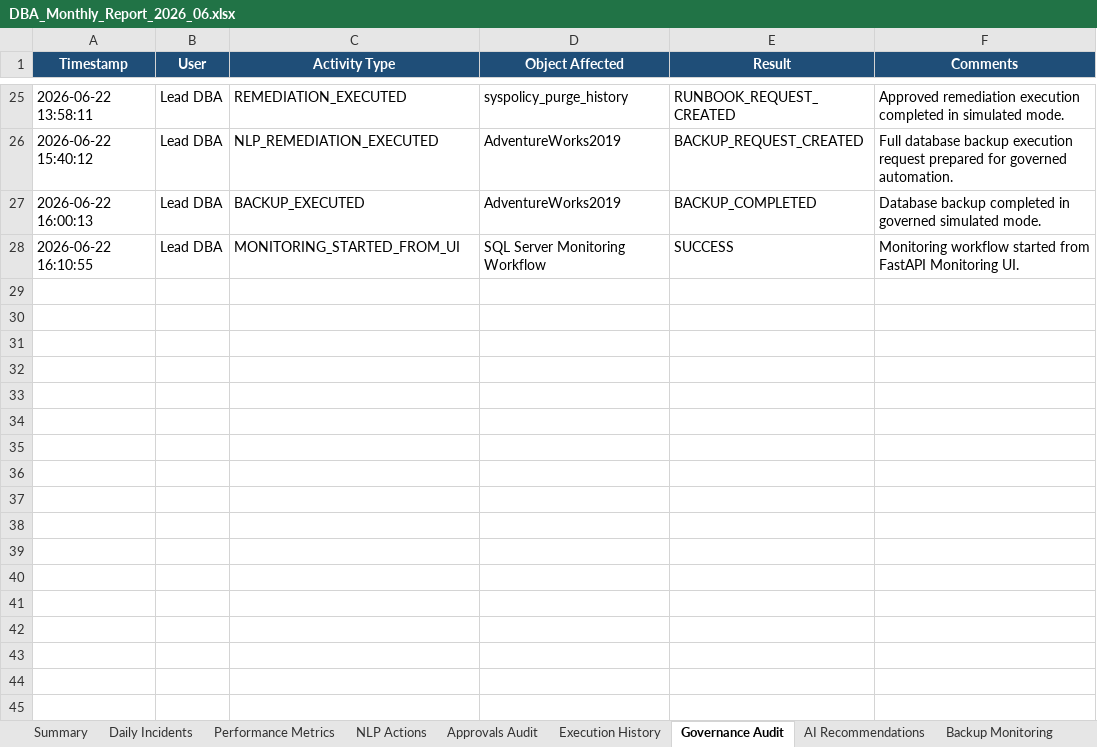
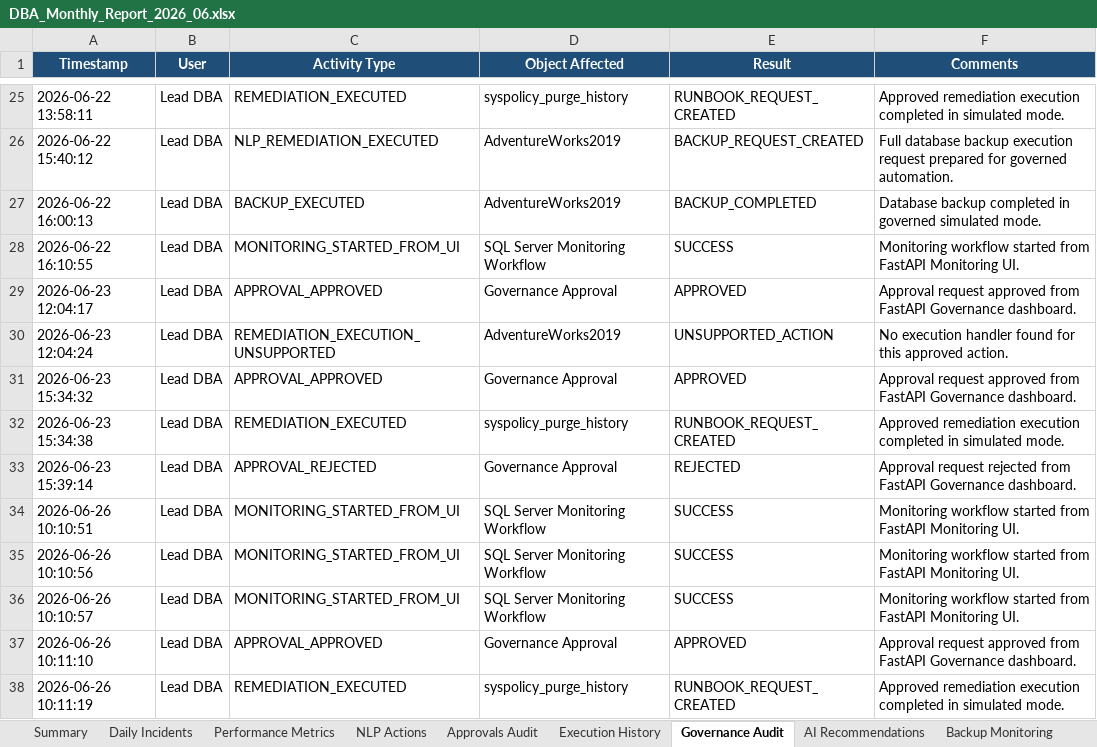
Before and after one commit to shamigaffar12/Autonomous-AI-DBA-Operations-Platform, an Excel workbook: excel_reports/DBA_Monthly_Report_2026_06.xlsx, sheet Governance Audit, drawn as a sheet; only a part is shown, gaps mark what is left out; values as stored, in another font and other column widths than the file's, no borders; the diff names each change by its address in the sheet, - before the commit and + after, or states it on an @@ line.

```diff
--- a/excel_reports/DBA_Monthly_Report_2026_06.xlsx (sheet Governance Audit)
+++ b/excel_reports/DBA_Monthly_Report_2026_06.xlsx (sheet Governance Audit)
+row 29: 2026-06-23 12:04:17 | Lead DBA | APPROVAL_APPROVED | Governance Approval | APPROVED | Approval request approved from FastAPI Governance dashboard.
+row 30: 2026-06-23 12:04:24 | Lead DBA | REMEDIATION_EXECUTION_UNSUPPORTED | AdventureWorks2019 | UNSUPPORTED_ACTION | No execution handler found for this approved action.
+row 31: 2026-06-23 15:34:32 | Lead DBA | APPROVAL_APPROVED | Governance Approval | APPROVED | Approval request approved from FastAPI Governance dashboard.
+row 32: 2026-06-23 15:34:38 | Lead DBA | REMEDIATION_EXECUTED | syspolicy_purge_history | RUNBOOK_REQUEST_CREATED | Approved remediation execution completed in simulated mode.
+row 33: 2026-06-23 15:39:14 | Lead DBA | APPROVAL_REJECTED | Governance Approval | REJECTED | Approval request rejected from FastAPI Governance dashboard.
+row 34: 2026-06-26 10:10:51 | Lead DBA | MONITORING_STARTED_FROM_UI | SQL Server Monitoring Workflow | SUCCESS | Monitoring workflow started from FastAPI Monitoring UI.
+row 35: 2026-06-26 10:10:56 | Lead DBA | MONITORING_STARTED_FROM_UI | SQL Server Monitoring Workflow | SUCCESS | Monitoring workflow started from FastAPI Monitoring UI.
+row 36: 2026-06-26 10:10:57 | Lead DBA | MONITORING_STARTED_FROM_UI | SQL Server Monitoring Workflow | SUCCESS | Monitoring workflow started from FastAPI Monitoring UI.
+row 37: 2026-06-26 10:11:10 | Lead DBA | APPROVAL_APPROVED | Governance Approval | APPROVED | Approval request approved from FastAPI Governance dashboard.
+row 38: 2026-06-26 10:11:19 | Lead DBA | REMEDIATION_EXECUTED | syspolicy_purge_history | RUNBOOK_REQUEST_CREATED | Approved remediation execution completed in simulated mode.
```
Also changed, not shown: sheet Daily Incidents, sheet Approvals Audit, sheet Execution History, sheet AI Recommendations, sheet Summary, 7 other files.
